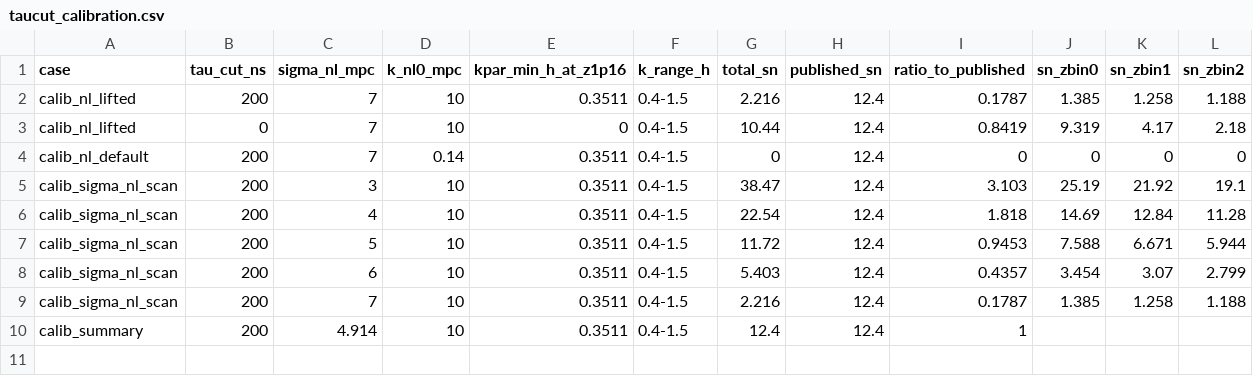
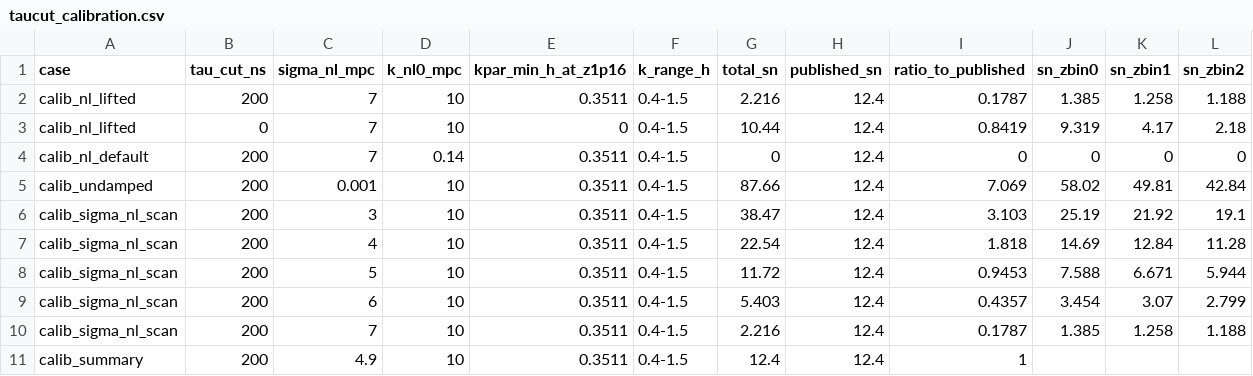
Before and after one commit to WVURAIL/RFIsher, a CSV file: out/taucut_calibration.csv, drawn as a sheet.

```diff
--- a/out/taucut_calibration.csv
+++ b/out/taucut_calibration.csv
@@ -4,2 +4,3 @@ calib_nl_lifted,0,7,10,0,0.4-1.5,10.44,12.4,0.8419,9.319,4.17,2.18
 calib_nl_default,200,7,0.14,0.3511,0.4-1.5,0,12.4,0,0,0,0
+calib_undamped,200,0.001,10,0.3511,0.4-1.5,87.66,12.4,7.069,58.02,49.81,42.84
 calib_sigma_nl_scan,200,3,10,0.3511,0.4-1.5,38.47,12.4,3.103,25.19,21.92,19.1
@@ -9,2 +10,2 @@ calib_sigma_nl_scan,200,6,10,0.3511,0.4-1.5,5.403,12.4,0.4357,3.454,3.07,2.799
 calib_sigma_nl_scan,200,7,10,0.3511,0.4-1.5,2.216,12.4,0.1787,1.385,1.258,1.188
-calib_summary,200,4.914,10,0.3511,0.4-1.5,12.4,12.4,1,,,
+calib_summary,200,4.9,10,0.3511,0.4-1.5,12.4,12.4,1,,,
```
Also changed, not shown: out/taucut_sweep.csv, 7 other files.
